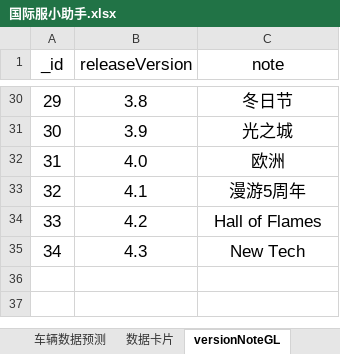
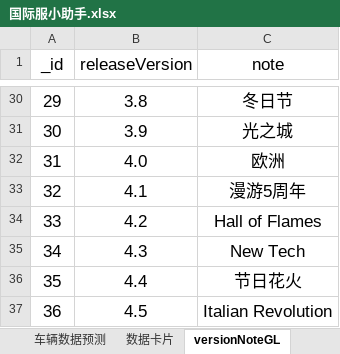
Before and after one commit to a9helper/a9-data, an Excel workbook: 国际服小助手.xlsx, sheet versionNoteGL, drawn as a sheet; only a part is shown, gaps mark what is left out; values as stored, in another font and other column widths than the file's, no borders; the diff names each change by its address in the sheet, - before the commit and + after, or states it on an @@ line.

```diff
--- a/国际服小助手.xlsx (sheet versionNoteGL)
+++ b/国际服小助手.xlsx (sheet versionNoteGL)
+row 36: 35 | 4.4 | 节日花火
+row 37: 36 | 4.5 | Italian Revolution
```
Also changed, not shown: sheet 四维图, sheet 全车数据表, sheet 数据卡片, other sheet tabs, formulas that keep their value, charts or pictures, 国服小助手.xlsx, 生涯地图.xlsx, 2 other files.
